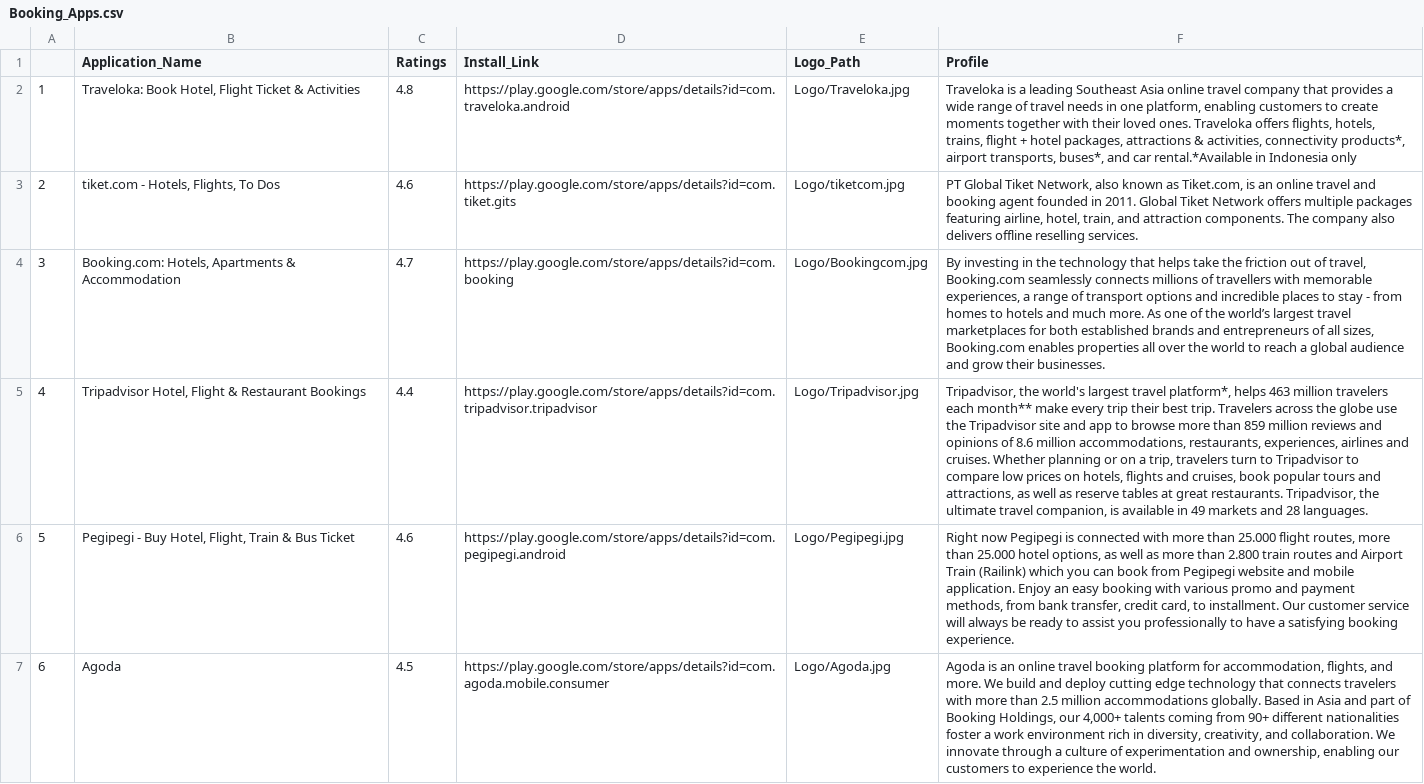
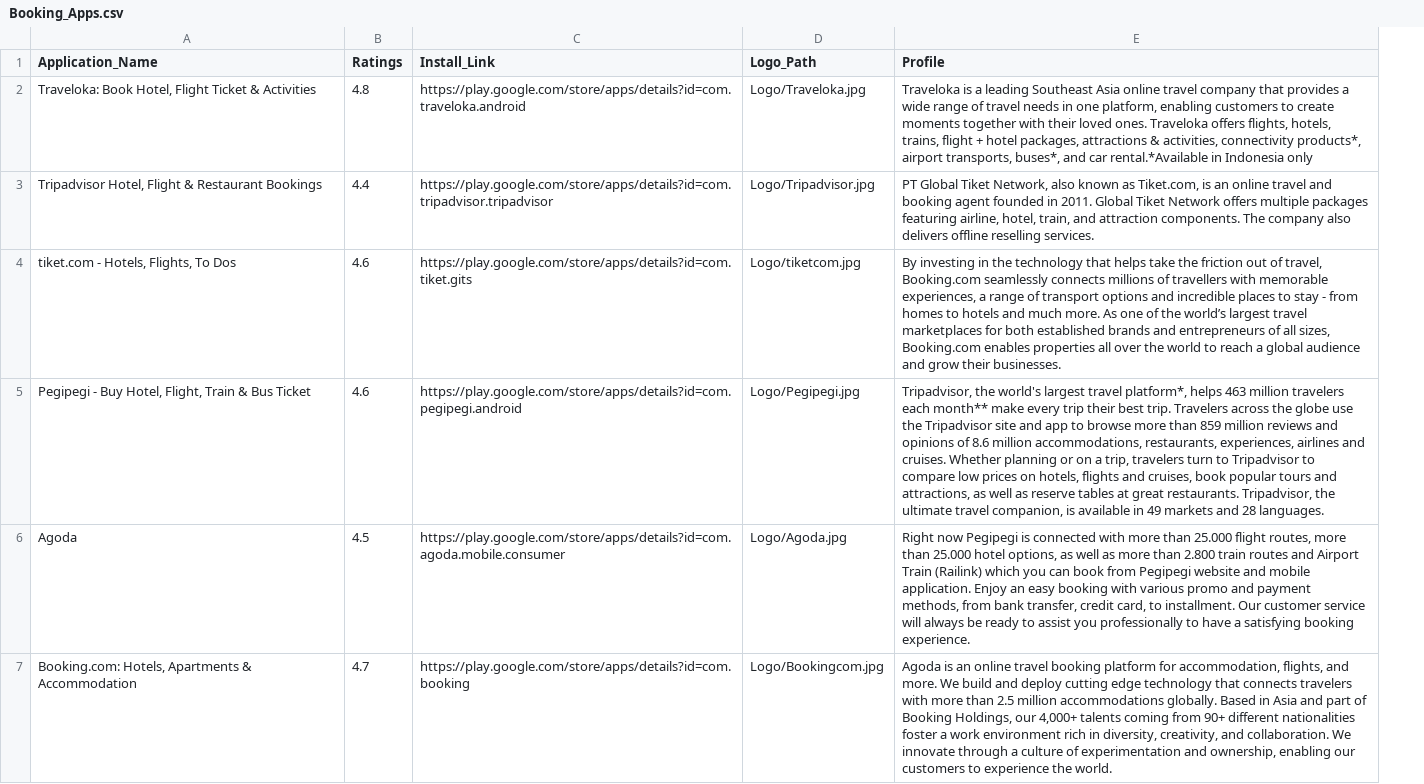
Before and after one commit to AurelliaChristie/BeautIndonesia, a CSV file: Data/Booking_Apps.csv, drawn as a sheet; removed rows and columns are numbered as before the commit, all else as after; the diff names each change by its address in the sheet, - before the commit and + after, or states it on an @@ line.

```diff
--- a/Data/Booking_Apps.csv
+++ b/Data/Booking_Apps.csv
-column A, rows 2-3: 1 | 2; rows 6-7: 5 | 6
+row 3: Tripadvisor Hotel, Flight & Restaurant Bookings | 4.4 | https://play.google.com/store/apps/details?id=com.tripadvisor.tripadvisor | Logo/Tripadvisor.jpg | PT Global Tiket Network, also known as Tiket.com, is an online travel and booking agent founded in 2011. Global Tiket Network offers multiple packages featuring airline, hotel, train, and attraction components. The company also delivers offline reselling services.
-E4 (Profile): PT Global Tiket Network, also known as Tiket.com, is an online travel and booking agent founded in 2011. Global Tiket Network offers multiple packages featuring airline, hotel, train, and attraction components. The company also delivers offline reselling services.
+E4 (Profile): By investing in the technology that helps take the friction out of travel, Booking.com seamlessly connects millions of travellers with memorable experiences, a range of transport options and incredible places to stay - from homes to hotels and much more. As one of the world’s largest travel marketplaces for both established brands and entrepreneurs of all sizes, Booking.com enables properties all over the world to reach a global audience and grow their businesses.
-row 4: 3 | Booking.com: Hotels, Apartments & Accommodation | 4.7 | https://play.google.com/store/apps/details?id=com.booking | Logo/Bookingcom.jpg | By investing in the technology that helps take the friction out of travel, Booking.com seamlessly connects millions of travellers with memorable experiences, a range of transport options and incredible places to stay - from homes to hotels and much more. As one of the world’s largest travel marketplaces for both established brands and entrepreneurs of all sizes, Booking.com enables properties all over the world to reach a global audience and grow their businesses.
-row 5: 4 | Tripadvisor Hotel, Flight & Restaurant Bookings | 4.4 | https://play.google.com/store/apps/details?id=com.tripadvisor.tripadvisor | Logo/Tripadvisor.jpg | Tripadvisor, the world's largest travel platform*, helps 463 million travelers each month** make every trip their best trip. Travelers across the globe use the Tripadvisor site and app to browse more than 859 million reviews and opinions of 8.6 million accommodations, restaurants, experiences, airlines and cruises. Whether planning or on a trip, travelers turn to Tripadvisor to compare low prices on hotels, flights and cruises, book popular tours and attractions, as well as reserve tables at great restaurants. Tripadvisor, the ultimate travel companion, is available in 49 markets and 28 languages.
-E5 (Profile): Right now Pegipegi is connected with more than 25.000 flight routes, more than 25.000 hotel options, as well as more than 2.800 train routes and Airport Train (Railink) which you can book from Pegipegi website and mobile application. Enjoy an easy booking with various promo and payment methods, from bank transfer, credit card, to installment. Our customer service will always be ready to assist you professionally to have a satisfying booking experience.
+E5 (Profile): Tripadvisor, the world's largest travel platform*, helps 463 million travelers each month** make every trip their best trip. Travelers across the globe use the Tripadvisor site and app to browse more than 859 million reviews and opinions of 8.6 million accommodations, restaurants, experiences, airlines and cruises. Whether planning or on a trip, travelers turn to Tripadvisor to compare low prices on hotels, flights and cruises, book popular tours and attractions, as well as reserve tables at great restaurants. Tripadvisor, the ultimate travel companion, is available in 49 markets and 28 languages.
-E6 (Profile): Agoda is an online travel booking platform for accommodation, flights, and more. We build and deploy cutting edge technology that connects travelers with more than 2.5 million accommodations globally. Based in Asia and part of Booking Holdings, our 4,000+ talents coming from 90+ different nationalities foster a work environment rich in diversity, creativity, and collaboration. We innovate through a culture of experimentation and ownership, enabling our customers to experience the world.
+E6 (Profile): Right now Pegipegi is connected with more than 25.000 flight routes, more than 25.000 hotel options, as well as more than 2.800 train routes and Airport Train (Railink) which you can book from Pegipegi website and mobile application. Enjoy an easy booking with various promo and payment methods, from bank transfer, credit card, to installment. Our customer service will always be ready to assist you professionally to have a satisfying booking experience.
+row 7: Booking.com: Hotels, Apartments & Accommodation | 4.7 | https://play.google.com/store/apps/details?id=com.booking | Logo/Bookingcom.jpg | Agoda is an online travel booking platform for accommodation, flights, and more. We build and deploy cutting edge technology that connects travelers with more than 2.5 million accommodations globally. Based in Asia and part of Booking Holdings, our 4,000+ talents coming from 90+ different nationalities foster a work environment rich in diversity, creativity, and collaboration. We innovate through a culture of experimentation and ownership, enabling our customers to experience the world.
```
Also changed, not shown: Data/Travel_Tips.csv, 8 other files.
